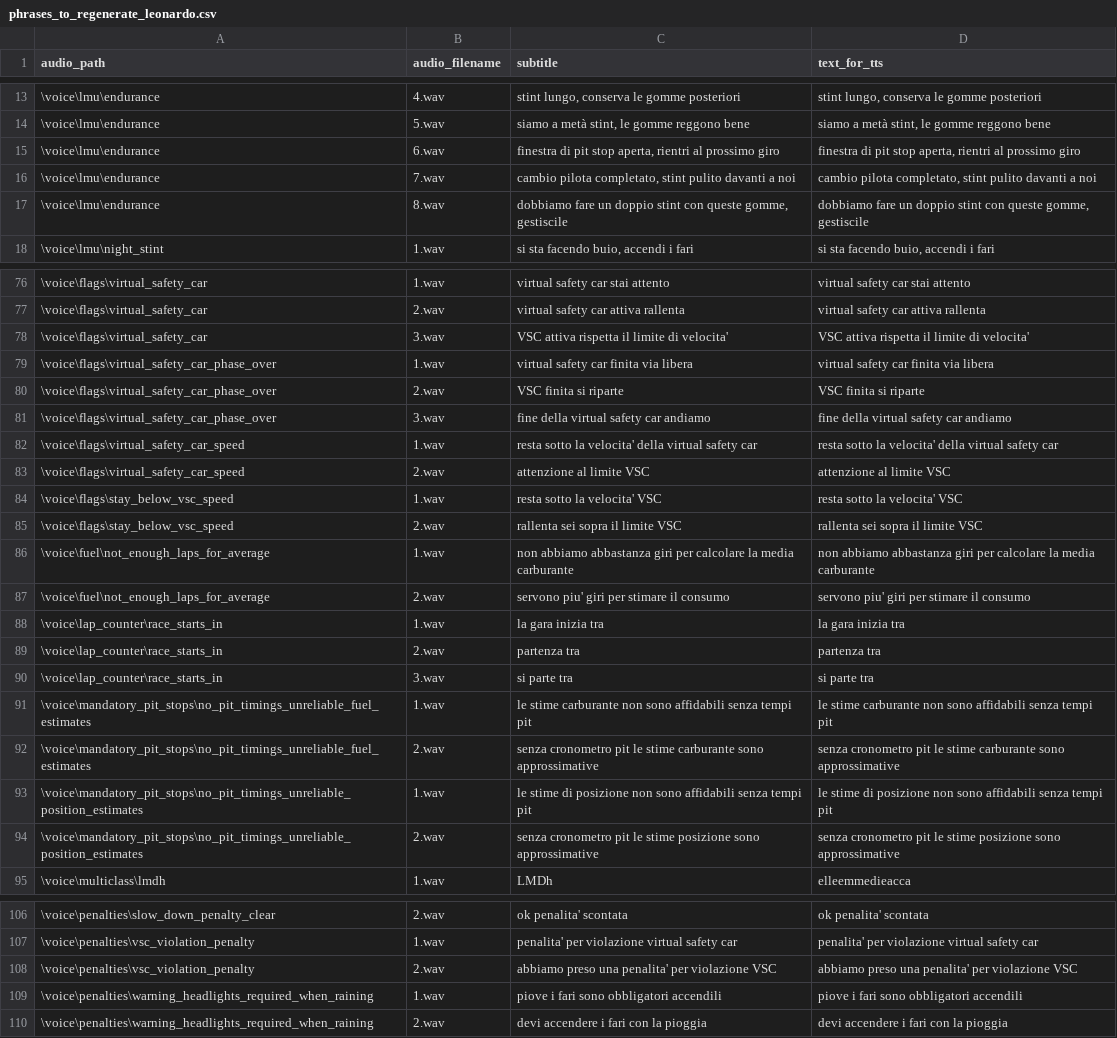
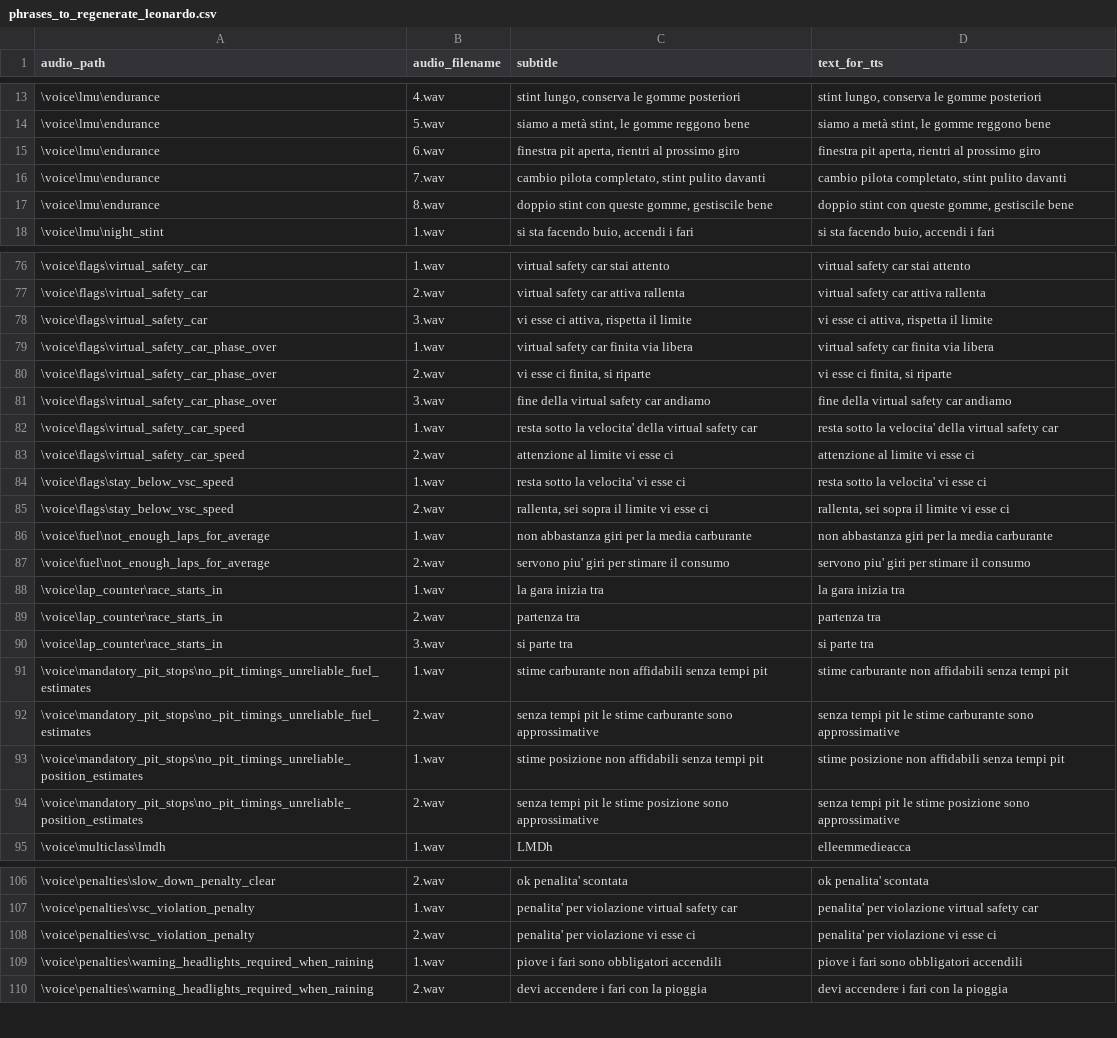
Before and after one commit to Eticar96/-crewchief-ita-voicepack, a CSV file: lexicon/phrases_to_regenerate_leonardo.csv, drawn as a sheet; only a part is shown, gaps mark what is left out; the diff covers the shown part only.

```diff
--- a/lexicon/phrases_to_regenerate_leonardo.csv
+++ b/lexicon/phrases_to_regenerate_leonardo.csv
@@ -14,5 +14,5 @@ audio_path,audio_filename,subtitle,text_for_tts
 \voice\lmu\endurance,5.wav,"siamo a metà stint, le gomme reggono bene","siamo a metà stint, le gomme reggono bene"
-\voice\lmu\endurance,6.wav,"finestra di pit stop aperta, rientri al prossimo giro","finestra di pit stop aperta, rientri al prossimo giro"
-\voice\lmu\endurance,7.wav,"cambio pilota completato, stint pulito davanti a noi","cambio pilota completato, stint pulito davanti a noi"
-\voice\lmu\endurance,8.wav,"dobbiamo fare un doppio stint con queste gomme, gestiscile","dobbiamo fare un doppio stint con queste gomme, gestiscile"
+\voice\lmu\endurance,6.wav,"finestra pit aperta, rientri al prossimo giro","finestra pit aperta, rientri al prossimo giro"
+\voice\lmu\endurance,7.wav,"cambio pilota completato, stint pulito davanti","cambio pilota completato, stint pulito davanti"
+\voice\lmu\endurance,8.wav,"doppio stint con queste gomme, gestiscile bene","doppio stint con queste gomme, gestiscile bene"
 \voice\lmu\night_stint,1.wav,"si sta facendo buio, accendi i fari","si sta facendo buio, accendi i fari"
@@ -77,11 +77,11 @@ audio_path,audio_filename,subtitle,text_for_tts
 \voice\flags\virtual_safety_car,2.wav,virtual safety car attiva rallenta,virtual safety car attiva rallenta
-\voice\flags\virtual_safety_car,3.wav,VSC attiva rispetta il limite di velocita',VSC attiva rispetta il limite di velocita'
+\voice\flags\virtual_safety_car,3.wav,"vi esse ci attiva, rispetta il limite","vi esse ci attiva, rispetta il limite"
 \voice\flags\virtual_safety_car_phase_over,1.wav,virtual safety car finita via libera,virtual safety car finita via libera
-\voice\flags\virtual_safety_car_phase_over,2.wav,VSC finita si riparte,VSC finita si riparte
+\voice\flags\virtual_safety_car_phase_over,2.wav,"vi esse ci finita, si riparte","vi esse ci finita, si riparte"
 \voice\flags\virtual_safety_car_phase_over,3.wav,fine della virtual safety car andiamo,fine della virtual safety car andiamo
 \voice\flags\virtual_safety_car_speed,1.wav,resta sotto la velocita' della virtual safety car,resta sotto la velocita' della virtual safety car
-\voice\flags\virtual_safety_car_speed,2.wav,attenzione al limite VSC,attenzione al limite VSC
-\voice\flags\stay_below_vsc_speed,1.wav,resta sotto la velocita' VSC,resta sotto la velocita' VSC
-\voice\flags\stay_below_vsc_speed,2.wav,rallenta sei sopra il limite VSC,rallenta sei sopra il limite VSC
-\voice\fuel\not_enough_laps_for_average,1.wav,non abbiamo abbastanza giri per calcolare la media carburante,non abbiamo abbastanza giri per calcolare la media carburante
+\voice\flags\virtual_safety_car_speed,2.wav,attenzione al limite vi esse ci,attenzione al limite vi esse ci
+\voice\flags\stay_below_vsc_speed,1.wav,resta sotto la velocita' vi esse ci,resta sotto la velocita' vi esse ci
+\voice\flags\stay_below_vsc_speed,2.wav,"rallenta, sei sopra il limite vi esse ci","rallenta, sei sopra il limite vi esse ci"
+\voice\fuel\not_enough_laps_for_average,1.wav,non abbastanza giri per la media carburante,non abbastanza giri per la media carburante
 \voice\fuel\not_enough_laps_for_average,2.wav,servono piu' giri per stimare il consumo,servono piu' giri per stimare il consumo
@@ -90,6 +90,6 @@ audio_path,audio_filename,subtitle,text_for_tts
 \voice\lap_counter\race_starts_in,3.wav,si parte tra,si parte tra
-\voice\mandatory_pit_stops\no_pit_timings_unreliable_fuel_estimates,1.wav,le stime carburante non sono affidabili senza tempi pit,le stime carburante non sono affidabili senza tempi pit
-\voice\mandatory_pit_stops\no_pit_timings_unreliable_fuel_estimates,2.wav,senza cronometro pit le stime carburante sono approssimative,senza cronometro pit le stime carburante sono approssimative
-\voice\mandatory_pit_stops\no_pit_timings_unreliable_position_estimates,1.wav,le stime di posizione non sono affidabili senza tempi pit,le stime di posizione non sono affidabili senza tempi pit
-\voice\mandatory_pit_stops\no_pit_timings_unreliable_position_estimates,2.wav,senza cronometro pit le stime posizione sono approssimative,senza cronometro pit le stime posizione sono approssimative
+\voice\mandatory_pit_stops\no_pit_timings_unreliable_fuel_estimates,1.wav,stime carburante non affidabili senza tempi pit,stime carburante non affidabili senza tempi pit
+\voice\mandatory_pit_stops\no_pit_timings_unreliable_fuel_estimates,2.wav,senza tempi pit le stime carburante sono approssimative,senza tempi pit le stime carburante sono approssimative
+\voice\mandatory_pit_stops\no_pit_timings_unreliable_position_estimates,1.wav,stime posizione non affidabili senza tempi pit,stime posizione non affidabili senza tempi pit
+\voice\mandatory_pit_stops\no_pit_timings_unreliable_position_estimates,2.wav,senza tempi pit le stime posizione sono approssimative,senza tempi pit le stime posizione sono approssimative
 \voice\multiclass\lmdh,1.wav,LMDh,elleemmedieacca
@@ -107,3 +107,3 @@ audio_path,audio_filename,subtitle,text_for_tts
 \voice\penalties\vsc_violation_penalty,1.wav,penalita' per violazione virtual safety car,penalita' per violazione virtual safety car
-\voice\penalties\vsc_violation_penalty,2.wav,abbiamo preso una penalita' per violazione VSC,abbiamo preso una penalita' per violazione VSC
+\voice\penalties\vsc_violation_penalty,2.wav,penalita' per violazione vi esse ci,penalita' per violazione vi esse ci
 \voice\penalties\warning_headlights_required_when_raining,1.wav,piove i fari sono obbligatori accendili,piove i fari sono obbligatori accendili
```
Also changed, not shown: 22 edited cells elsewhere in this file, lexicon/lmu_specific_phrases.csv, lexicon/paths_to_regenerate_all.csv, 18 other files.
